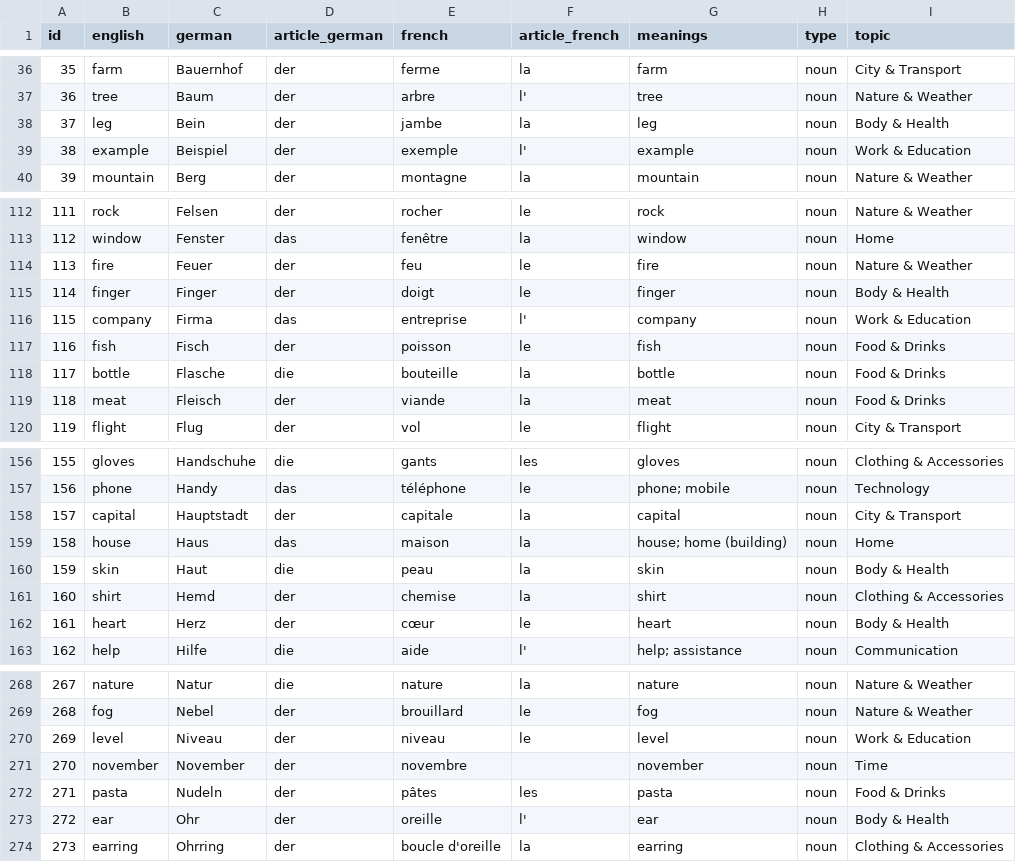
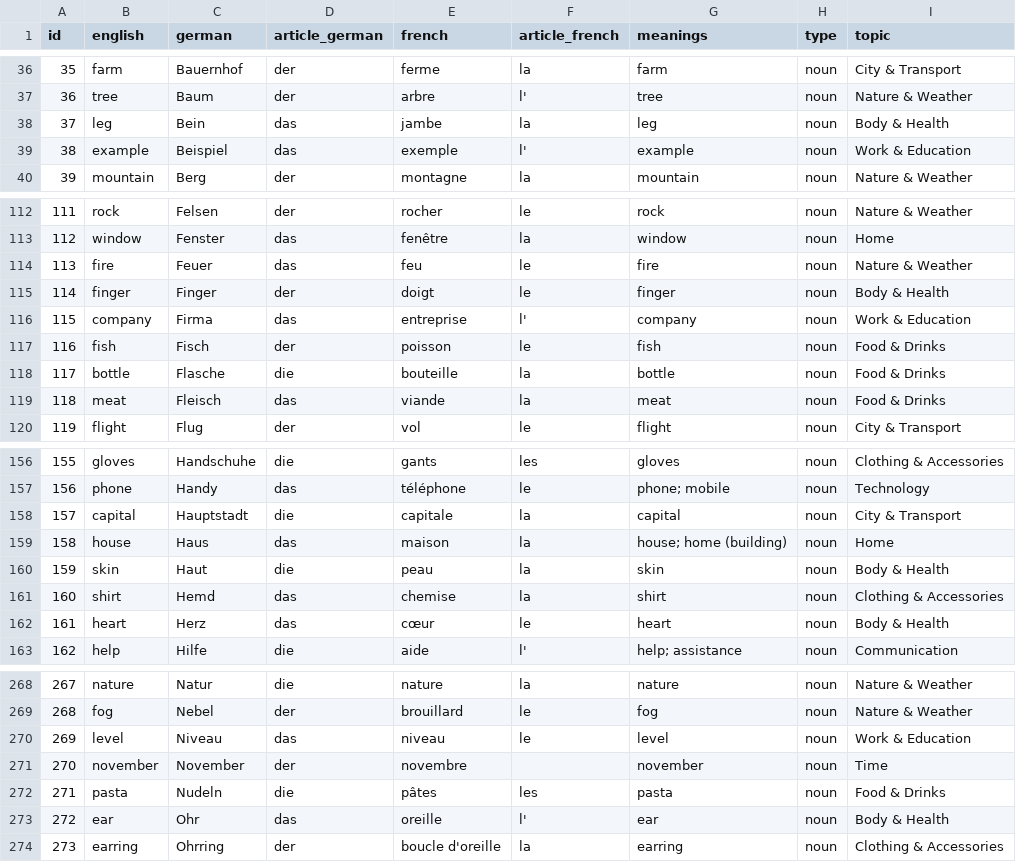
Before and after one commit to Group-2-Website/Learning_website, a CSV file: Database/csv/flashcard_words_cleaned.csv, drawn as a sheet; only a part is shown, gaps mark what is left out; the diff covers the shown part only.

Commit message:
Update article gender for vocabulary entries in flashcard_words_cleaned.csv

```diff
--- a/Database/csv/flashcard_words_cleaned.csv
+++ b/Database/csv/flashcard_words_cleaned.csv
@@ -37,4 +37,4 @@ id,english,german,article_german,french,article_french,meanings,type,topic
 36,tree,Baum,der,arbre,l',tree,noun,Nature & Weather
-37,leg,Bein,der,jambe,la,leg,noun,Body & Health
-38,example,Beispiel,der,exemple,l',example,noun,Work & Education
+37,leg,Bein,das,jambe,la,leg,noun,Body & Health
+38,example,Beispiel,das,exemple,l',example,noun,Work & Education
 39,mountain,Berg,der,montagne,la,mountain,noun,Nature & Weather
@@ -113,3 +113,3 @@ id,english,german,article_german,french,article_french,meanings,type,topic
 112,window,Fenster,das,fenêtre,la,window,noun,Home
-113,fire,Feuer,der,feu,le,fire,noun,Nature & Weather
+113,fire,Feuer,das,feu,le,fire,noun,Nature & Weather
 114,finger,Finger,der,doigt,le,finger,noun,Body & Health
@@ -118,3 +118,3 @@ id,english,german,article_german,french,article_french,meanings,type,topic
 117,bottle,Flasche,die,bouteille,la,bottle,noun,Food & Drinks
-118,meat,Fleisch,der,viande,la,meat,noun,Food & Drinks
+118,meat,Fleisch,das,viande,la,meat,noun,Food & Drinks
 119,flight,Flug,der,vol,le,flight,noun,City & Transport
@@ -157,7 +157,7 @@ id,english,german,article_german,french,article_french,meanings,type,topic
 156,phone,Handy,das,téléphone,le,phone; mobile,noun,Technology
-157,capital,Hauptstadt,der,capitale,la,capital,noun,City & Transport
+157,capital,Hauptstadt,die,capitale,la,capital,noun,City & Transport
 158,house,Haus,das,maison,la,house; home (building),noun,Home
 159,skin,Haut,die,peau,la,skin,noun,Body & Health
-160,shirt,Hemd,der,chemise,la,shirt,noun,Clothing & Accessories
-161,heart,Herz,der,cœur,le,heart,noun,Body & Health
+160,shirt,Hemd,das,chemise,la,shirt,noun,Clothing & Accessories
+161,heart,Herz,das,cœur,le,heart,noun,Body & Health
 162,help,Hilfe,die,aide,l',help; assistance,noun,Communication
@@ -269,6 +269,6 @@ id,english,german,article_german,french,article_french,meanings,type,topic
 268,fog,Nebel,der,brouillard,le,fog,noun,Nature & Weather
-269,level,Niveau,der,niveau,le,level,noun,Work & Education
+269,level,Niveau,das,niveau,le,level,noun,Work & Education
 270,november,November,der,novembre,,november,noun,Time
-271,pasta,Nudeln,der,pâtes,les,pasta,noun,Food & Drinks
-272,ear,Ohr,der,oreille,l',ear,noun,Body & Health
+271,pasta,Nudeln,die,pâtes,les,pasta,noun,Food & Drinks
+272,ear,Ohr,das,oreille,l',ear,noun,Body & Health
 273,earring,Ohrring,der,boucle d'oreille,la,earring,noun,Clothing & Accessories
```
Also changed, not shown: 17 edited cells elsewhere in this file, 2 other files.
